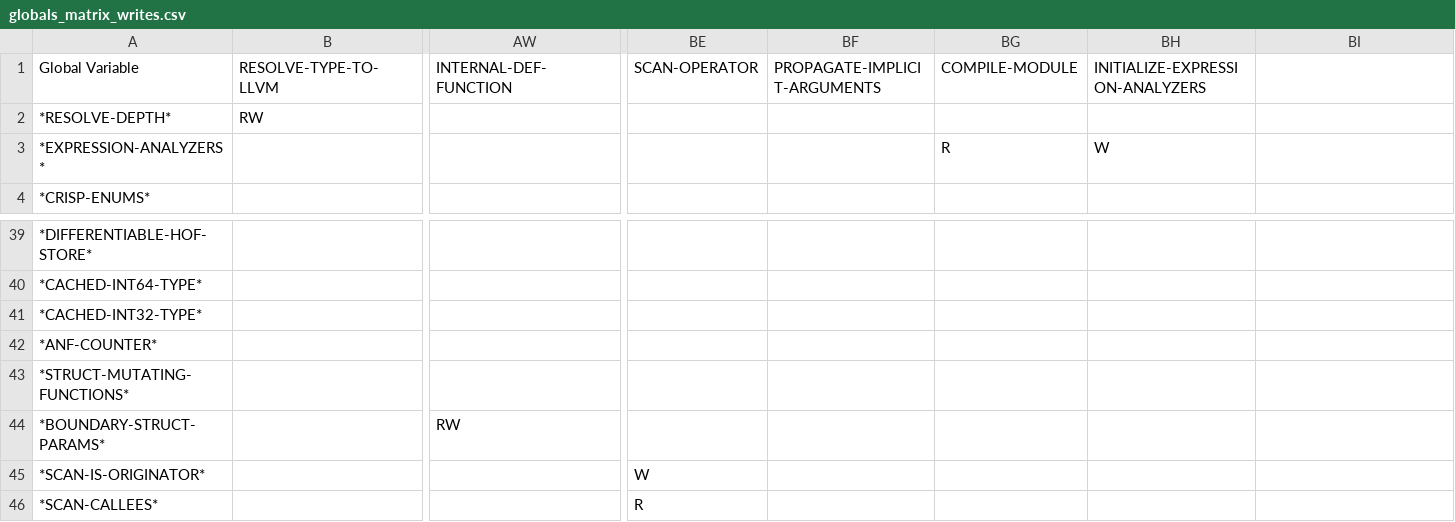
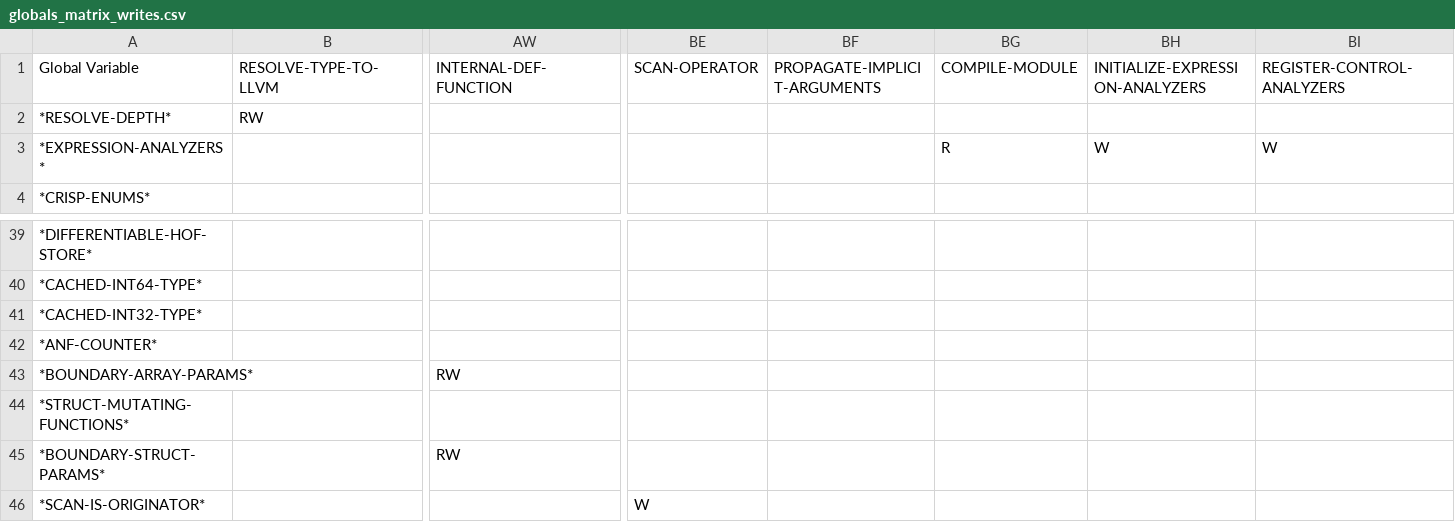
Before and after one commit to cperkinscperkins/crisp, a CSV file: docs/globals_matrix_writes.csv, drawn as a sheet; only a part is shown, gaps mark what is left out; the shorter side is filled out with more unchanged rows; rows hold the shown columns only; the diff names each change by its address in the sheet, - before the commit and + after, or states it on an @@ line.

```diff
--- a/docs/globals_matrix_writes.csv
+++ b/docs/globals_matrix_writes.csv
-BI1: (empty)
+BI1: REGISTER-CONTROL-ANALYZERS
-BI3: (empty)
+BI3: W
+row 43: *BOUNDARY-ARRAY-PARAMS* |  | RW
```
Also changed, not shown: docs/globals_matrix.csv, 46 other files.
